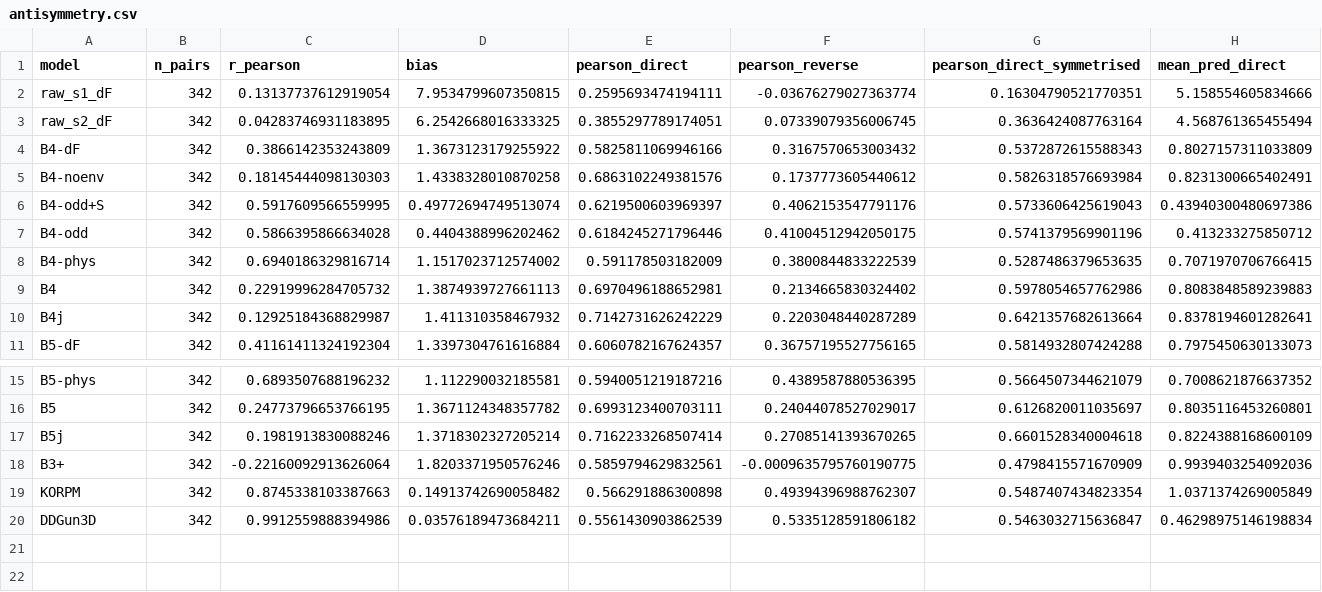
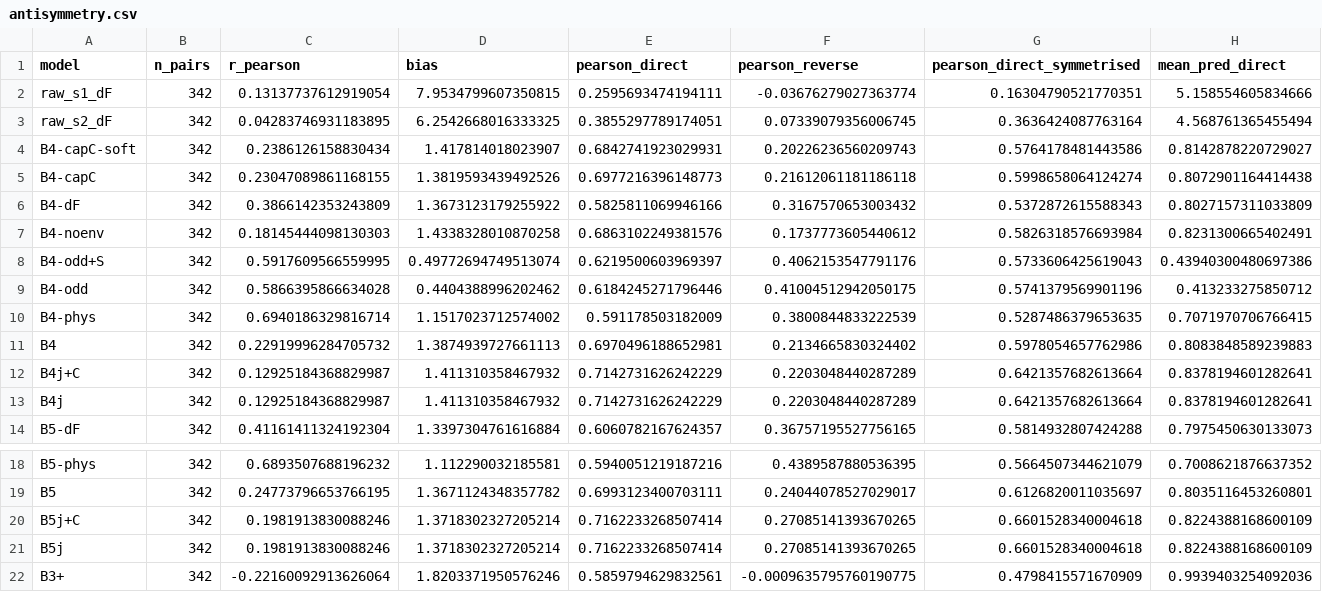
Before and after one commit to DennisGankin/physDDG, a CSV file: results/ladder_physics/antisymmetry.csv, drawn as a sheet; only a part is shown, gaps mark what is left out; the shorter side is filled out with more unchanged rows; rows hold the shown columns only; the diff names each change by its address in the sheet, - before the commit and + after, or states it on an @@ line.

```diff
--- a/results/ladder_physics/antisymmetry.csv
+++ b/results/ladder_physics/antisymmetry.csv
+row 4: B4-capC-soft | 342 | 0.2386126158830434 | 1.417814018023907 | 0.6842741923029931 | 0.20226236560209743 | 0.5764178481443586 | 0.8142878220729027
+row 5: B4-capC | 342 | 0.23047089861168155 | 1.3819593439492526 | 0.6977216396148773 | 0.21612061181186118 | 0.5998658064124274 | 0.8072901164414438
+row 12: B4j+C | 342 | 0.12925184368829987 | 1.411310358467932 | 0.7142731626242229 | 0.2203048440287289 | 0.6421357682613664 | 0.8378194601282641
+row 20: B5j+C | 342 | 0.1981913830088246 | 1.3718302327205214 | 0.7162233268507414 | 0.27085141393670265 | 0.6601528340004618 | 0.8224388168600109
```
Also changed, not shown: results/ladder_physics/antisymmetry_terms.csv, results/ladder_physics/paired.csv, 32 other files.
